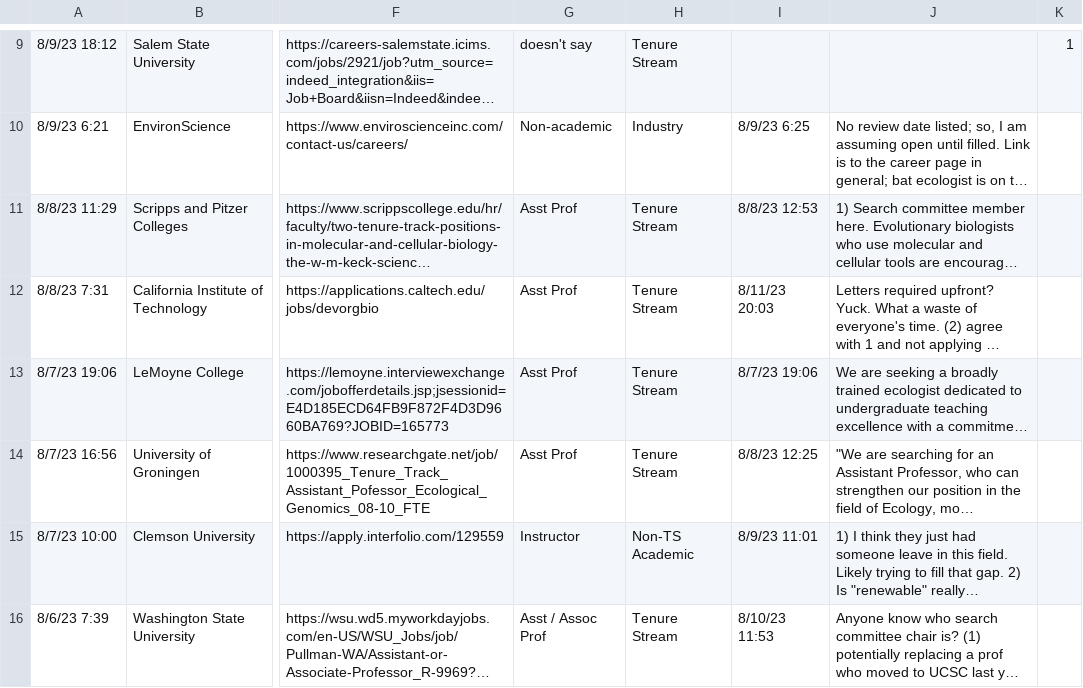
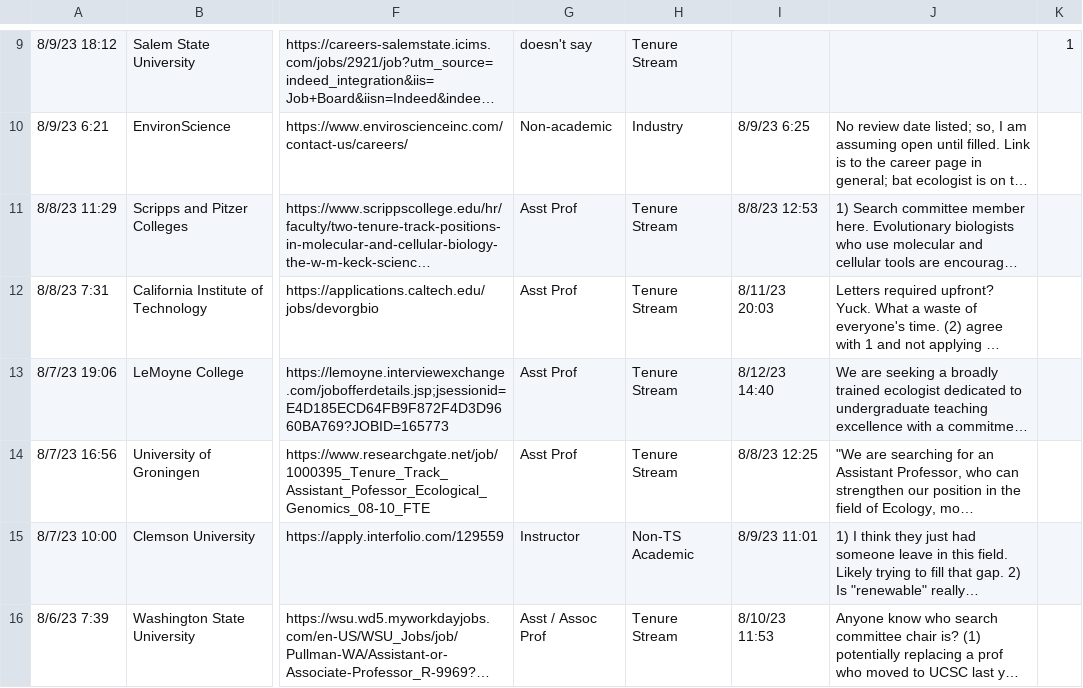
Before and after one commit to eddelbuettel/ecoevojobsR, a CSV file: data-raw/ecoevojobsR_faculty.csv, drawn as a sheet; only a part is shown, gaps mark what is left out; long unchanged cells end in …; the diff names each change by its address in the sheet, - before the commit and + after, or states it on an @@ line.

```diff
--- a/data-raw/ecoevojobsR_faculty.csv
+++ b/data-raw/ecoevojobsR_faculty.csv
-I13: 8/7/23 19:06
+I13: 8/12/23 14:40
```
Also changed, not shown: 1 other file.
